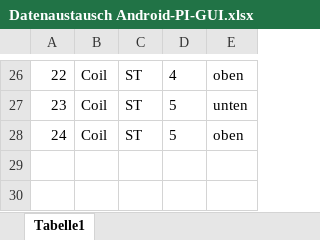
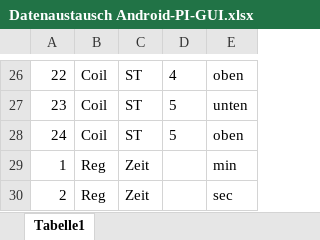
Before and after one commit to kagfam13/Diplomarbeit-Garagenueberwachung, an Excel workbook: Data/Datenaustausch Android-PI-GUI.xlsx, sheet Tabelle1, drawn as a sheet; only a part is shown, gaps mark what is left out; values as stored, in another font and other column widths than the file's, no borders; table styles not drawn; the diff names each change by its address in the sheet, - before the commit and + after, or states it on an @@ line.

Commit message:
update AndroidSimSlave

```diff
--- a/Data/Datenaustausch Android-PI-GUI.xlsx (sheet Tabelle1)
+++ b/Data/Datenaustausch Android-PI-GUI.xlsx (sheet Tabelle1)
+row 29: 1 | Reg | Zeit |  | min
+row 30: 2 | Reg | Zeit |  | sec
```
Also changed, not shown: 3 other files.
